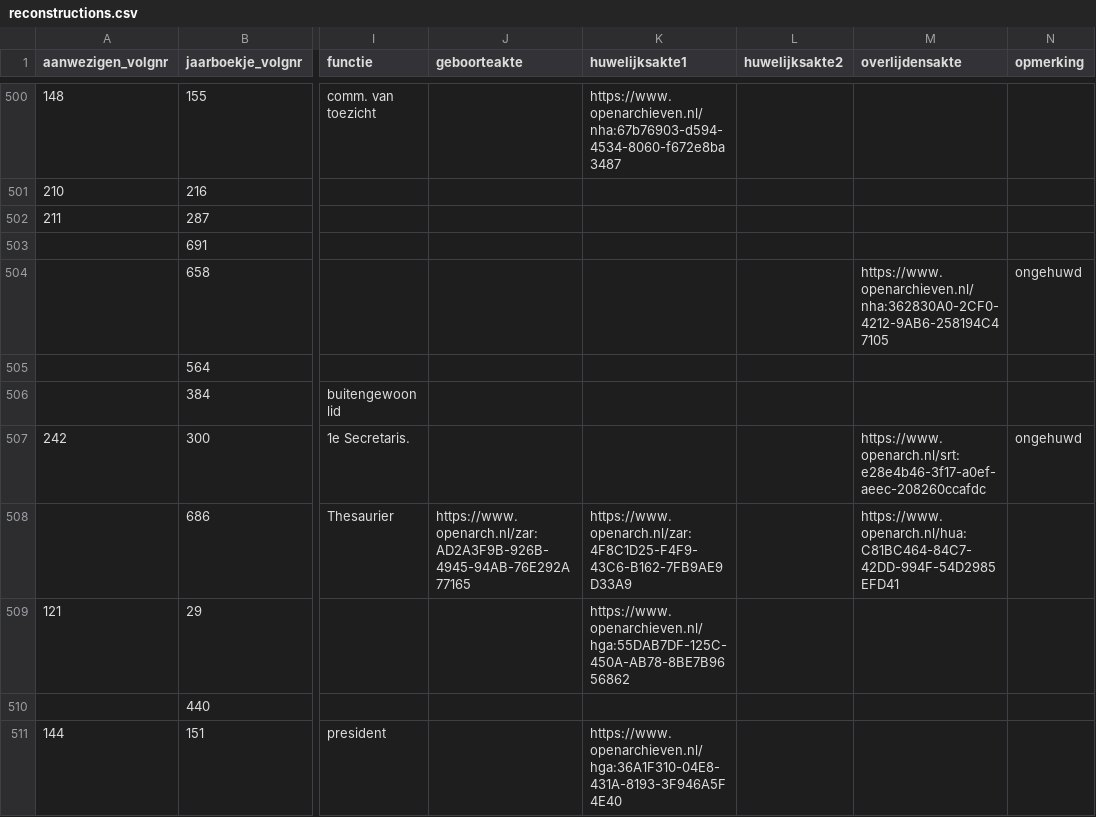
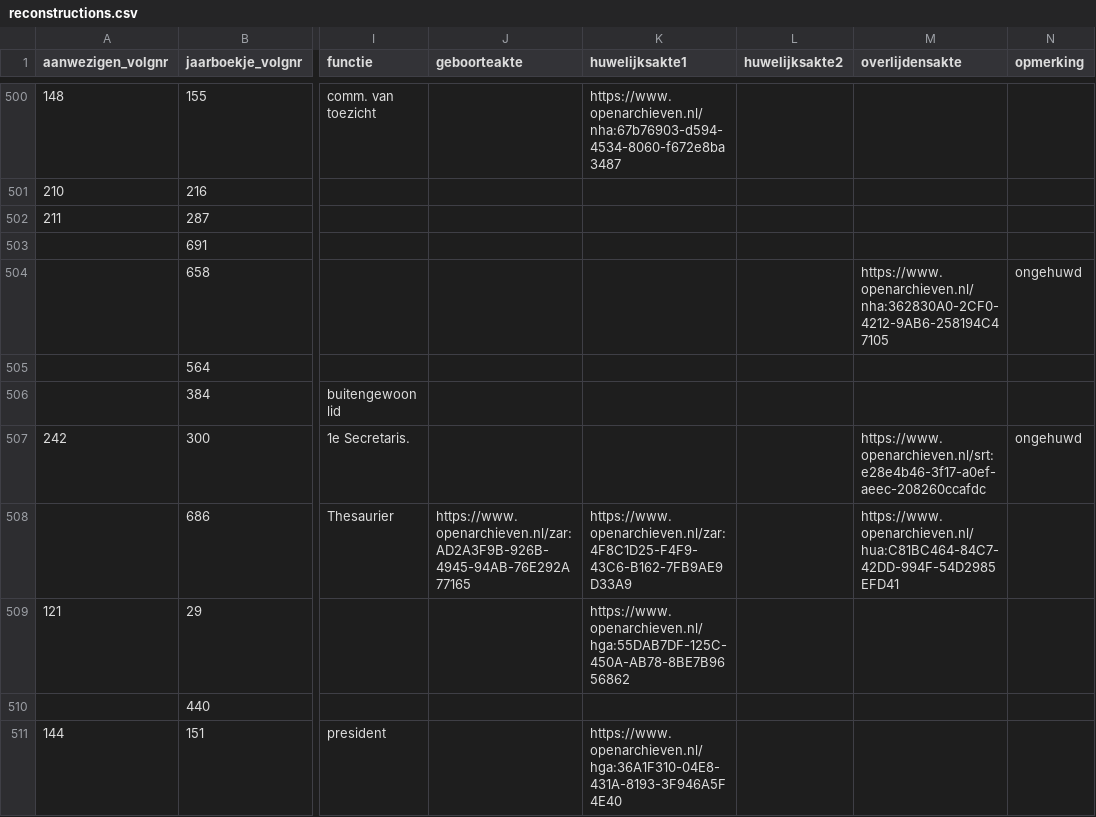
Before and after one commit to ivozandhuis/tv-personen, a CSV file: data/reconstructions.csv, drawn as a sheet; only a part is shown, gaps mark what is left out; the diff covers the shown part only; the diff names each change by its address in the sheet, - before the commit and + after, or states it on an @@ line.

Commit message:
Changed openarch to openarchieven

```diff
--- a/data/reconstructions.csv
+++ b/data/reconstructions.csv
-M507 (overlijdensakte): https://www.openarch.nl/srt:e28e4b46-3f17-a0ef-aeec-208260ccafdc
+M507 (overlijdensakte): https://www.openarchieven.nl/srt:e28e4b46-3f17-a0ef-aeec-208260ccafdc
-J508 (geboorteakte): https://www.openarch.nl/zar:AD2A3F9B-926B-4945-94AB-76E292A77165
+J508 (geboorteakte): https://www.openarchieven.nl/zar:AD2A3F9B-926B-4945-94AB-76E292A77165
-K508 (huwelijksakte1): https://www.openarch.nl/zar:4F8C1D25-F4F9-43C6-B162-7FB9AE9D33A9
+K508 (huwelijksakte1): https://www.openarchieven.nl/zar:4F8C1D25-F4F9-43C6-B162-7FB9AE9D33A9
-M508 (overlijdensakte): https://www.openarch.nl/hua:C81BC464-84C7-42DD-994F-54D2985EFD41
+M508 (overlijdensakte): https://www.openarchieven.nl/hua:C81BC464-84C7-42DD-994F-54D2985EFD41
```
Also changed, not shown: 127 edited cells elsewhere in this file.
